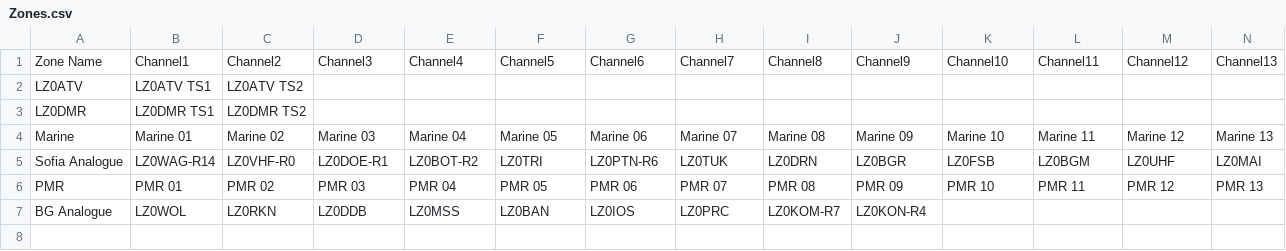
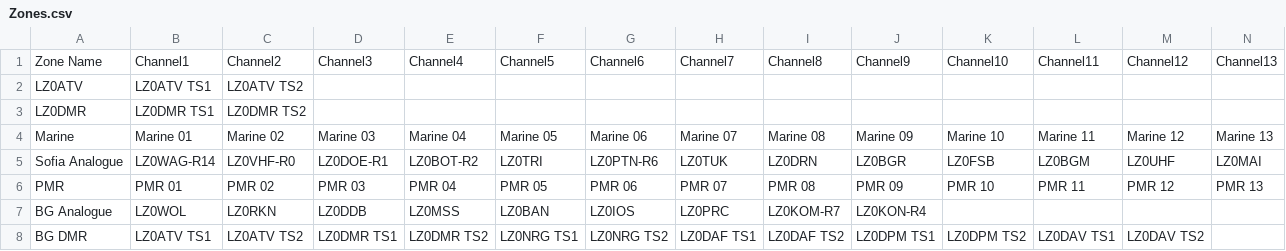
Before and after one commit to mvyanakiev/tyt-uv390-codeplug, a CSV file: pythonProject/cp/Zones.csv, drawn as a sheet; only a part is shown; rows hold the shown columns only; the diff names each change by its address in the sheet, - before the commit and + after, or states it on an @@ line.

```diff
--- a/pythonProject/cp/Zones.csv
+++ b/pythonProject/cp/Zones.csv
+row 8: BG DMR | LZ0ATV TS1 | LZ0ATV TS2 | LZ0DMR TS1 | LZ0DMR TS2 | LZ0NRG TS1 | LZ0NRG TS2 | LZ0DAF TS1 | LZ0DAF TS2 | LZ0DPM TS1 | LZ0DPM TS2 | LZ0DAV TS1 | LZ0DAV TS2
```
Also changed, not shown: pythonProject/cp/Channels.csv.
